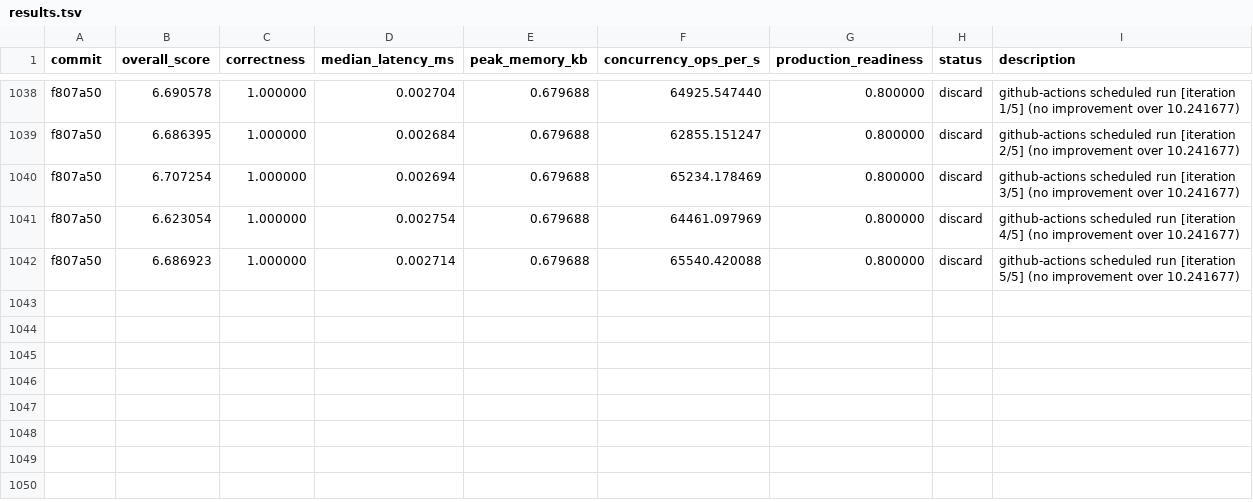
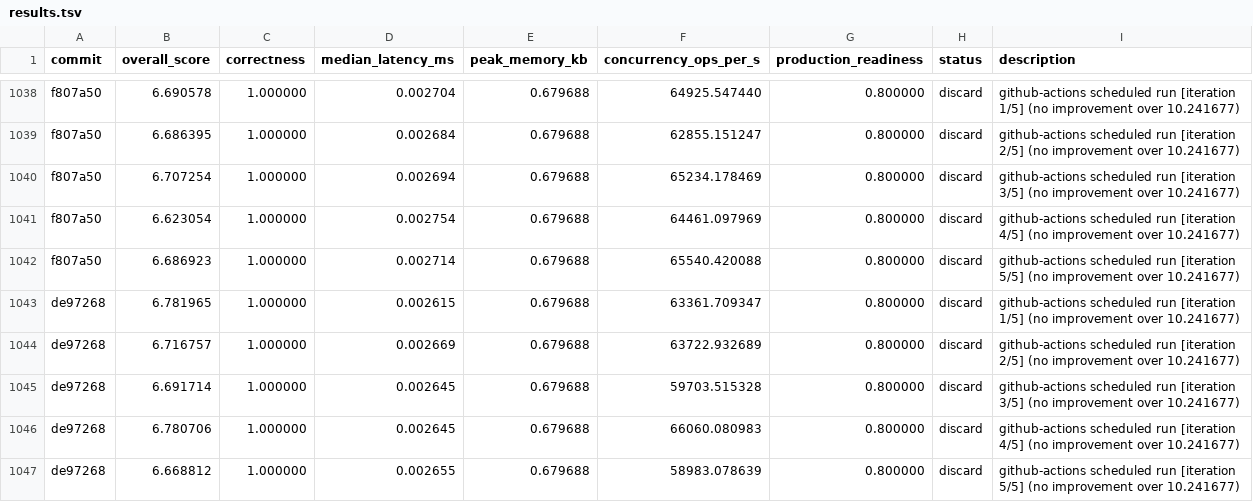
Before and after one commit to vneyman/autoresearch-function, a TSV file: .autoresearch/engineering/portfolio-return/results.tsv, drawn as a sheet; only a part is shown, gaps mark what is left out.

```diff
--- a/.autoresearch/engineering/portfolio-return/results.tsv
+++ b/.autoresearch/engineering/portfolio-return/results.tsv
@@ -1042 +1042,6 @@ f807a50	6.623054	1.000000	0.002754	0.679688	64461.097969	0.800000	discard	github
 f807a50	6.686923	1.000000	0.002714	0.679688	65540.420088	0.800000	discard	github-actions scheduled run [iteration 5/5] (no improvement over 10.241677)
+de97268	6.781965	1.000000	0.002615	0.679688	63361.709347	0.800000	discard	github-actions scheduled run [iteration 1/5] (no improvement over 10.241677)
+de97268	6.716757	1.000000	0.002669	0.679688	63722.932689	0.800000	discard	github-actions scheduled run [iteration 2/5] (no improvement over 10.241677)
+de97268	6.691714	1.000000	0.002645	0.679688	59703.515328	0.800000	discard	github-actions scheduled run [iteration 3/5] (no improvement over 10.241677)
+de97268	6.780706	1.000000	0.002645	0.679688	66060.080983	0.800000	discard	github-actions scheduled run [iteration 4/5] (no improvement over 10.241677)
+de97268	6.668812	1.000000	0.002655	0.679688	58983.078639	0.800000	discard	github-actions scheduled run [iteration 5/5] (no improvement over 10.241677)
```
Also changed, not shown: 1 other file.
